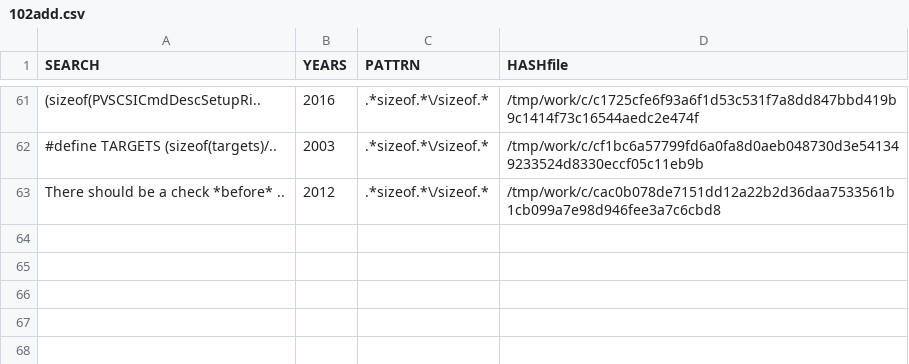
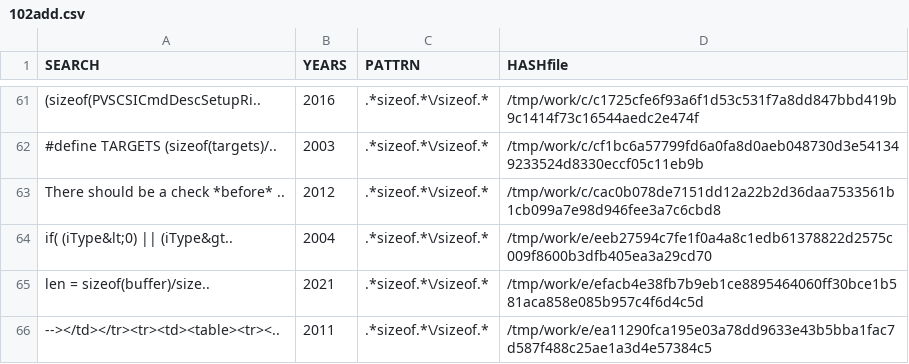
Before and after one commit to gergimentr/finder, a CSV file: results/102add.csv, drawn as a sheet; only a part is shown, gaps mark what is left out; the diff names each change by its address in the sheet, - before the commit and + after, or states it on an @@ line.

Commit message:
result works

```diff
--- a/results/102add.csv
+++ b/results/102add.csv
+row 64: if( (iType&lt;0) || (iType&gt.. | 2004 | .*sizeof.*\/sizeof.* | /tmp/work/e/eeb27594c7fe1f0a4a8c1edb61378822d2575c009f8600b3dfb405ea3a29cd70
+row 65: len = sizeof(buffer)/size.. | 2021 | .*sizeof.*\/sizeof.* | /tmp/work/e/efacb4e38fb7b9eb1ce8895464060ff30bce1b581aca858e085b957c4f6d4c5d
+row 66: --></td></tr><tr><td><table><tr><.. | 2011 | .*sizeof.*\/sizeof.* | /tmp/work/e/ea11290fca195e03a78dd9633e43b5bba1fac7d587f488c25ae1a3d4e57384c5
```
Also changed, not shown: 3 other files.
